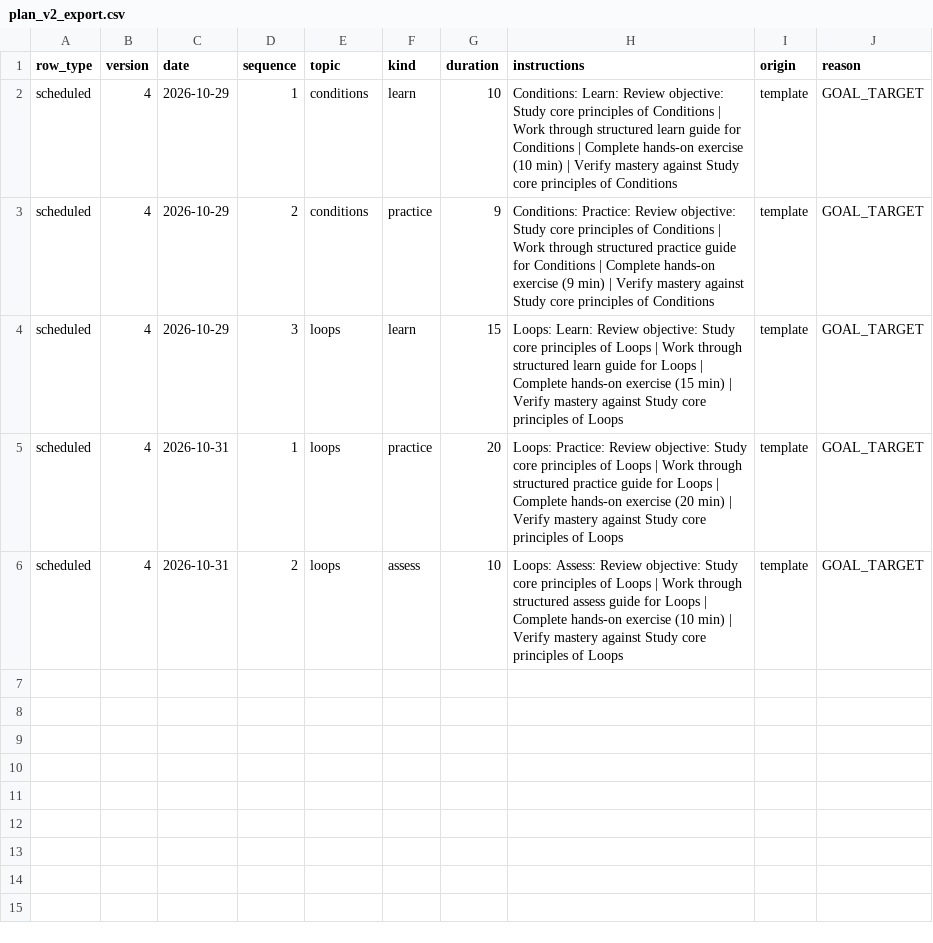
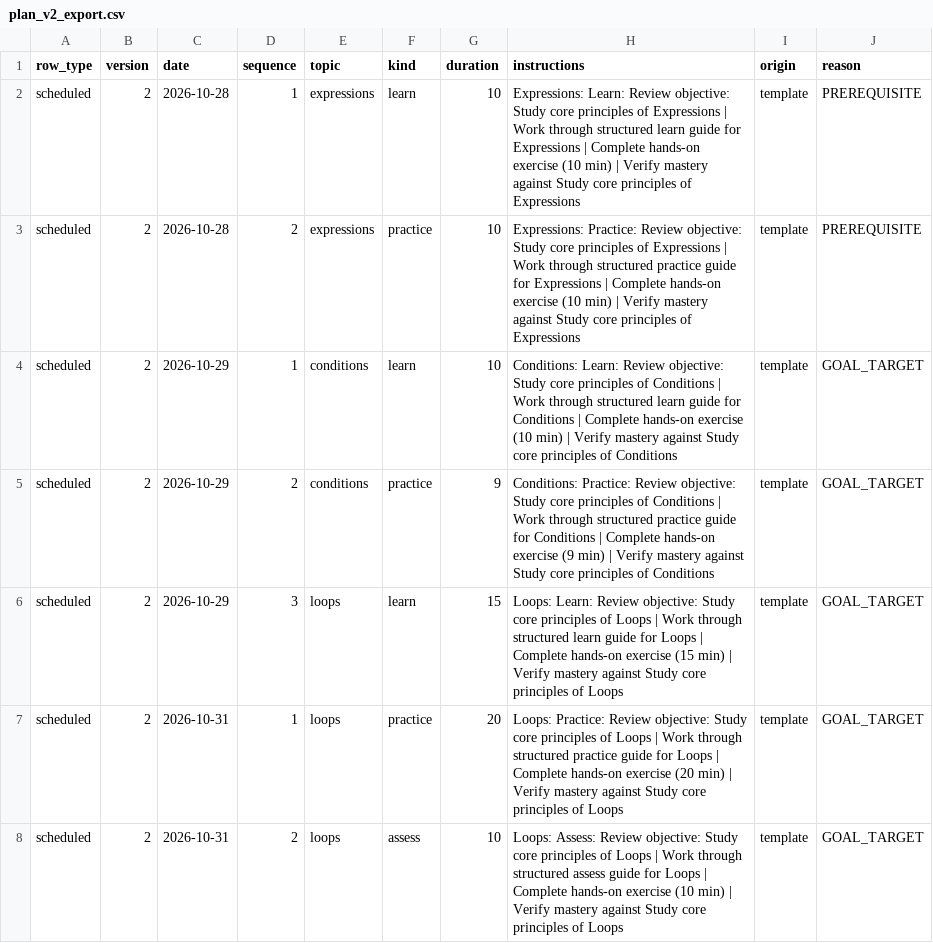
Before and after one commit to sharancode3/PrepWise, a CSV file: demo_outputs/plan_v2_export.csv, drawn as a sheet.

Commit message:
chore(demo): record verified demo state outputs

```diff
--- a/demo_outputs/plan_v2_export.csv
+++ b/demo_outputs/plan_v2_export.csv
@@ -1,6 +1,8 @@
 row_type,version,date,sequence,topic,kind,duration,instructions,origin,reason
-scheduled,4,2026-10-29,1,conditions,learn,10,Conditions: Learn: Review objective: Study core principles of Conditions | Work through structured learn guide for Conditions | Complete hands-on exercise (10 min) | Verify mastery against Study core principles of Conditions,template,GOAL_TARGET
-scheduled,4,2026-10-29,2,conditions,practice,9,Conditions: Practice: Review objective: Study core principles of Conditions | Work through structured practice guide for Conditions | Complete hands-on exercise (9 min) | Verify mastery against Study core principles of Conditions,template,GOAL_TARGET
-scheduled,4,2026-10-29,3,loops,learn,15,Loops: Learn: Review objective: Study core principles of Loops | Work through structured learn guide for Loops | Complete hands-on exercise (15 min) | Verify mastery against Study core principles of Loops,template,GOAL_TARGET
-scheduled,4,2026-10-31,1,loops,practice,20,Loops: Practice: Review objective: Study core principles of Loops | Work through structured practice guide for Loops | Complete hands-on exercise (20 min) | Verify mastery against Study core principles of Loops,template,GOAL_TARGET
-scheduled,4,2026-10-31,2,loops,assess,10,Loops: Assess: Review objective: Study core principles of Loops | Work through structured assess guide for Loops | Complete hands-on exercise (10 min) | Verify mastery against Study core principles of Loops,template,GOAL_TARGET
+scheduled,2,2026-10-28,1,expressions,learn,10,Expressions: Learn: Review objective: Study core principles of Expressions | Work through structured learn guide for Expressions | Complete hands-on exercise (10 min) | Verify mastery against Study core principles of Expressions,template,PREREQUISITE
+scheduled,2,2026-10-28,2,expressions,practice,10,Expressions: Practice: Review objective: Study core principles of Expressions | Work through structured practice guide for Expressions | Complete hands-on exercise (10 min) | Verify mastery against Study core principles of Expressions,template,PREREQUISITE
+scheduled,2,2026-10-29,1,conditions,learn,10,Conditions: Learn: Review objective: Study core principles of Conditions | Work through structured learn guide for Conditions | Complete hands-on exercise (10 min) | Verify mastery against Study core principles of Conditions,template,GOAL_TARGET
+scheduled,2,2026-10-29,2,conditions,practice,9,Conditions: Practice: Review objective: Study core principles of Conditions | Work through structured practice guide for Conditions | Complete hands-on exercise (9 min) | Verify mastery against Study core principles of Conditions,template,GOAL_TARGET
+scheduled,2,2026-10-29,3,loops,learn,15,Loops: Learn: Review objective: Study core principles of Loops | Work through structured learn guide for Loops | Complete hands-on exercise (15 min) | Verify mastery against Study core principles of Loops,template,GOAL_TARGET
+scheduled,2,2026-10-31,1,loops,practice,20,Loops: Practice: Review objective: Study core principles of Loops | Work through structured practice guide for Loops | Complete hands-on exercise (20 min) | Verify mastery against Study core principles of Loops,template,GOAL_TARGET
+scheduled,2,2026-10-31,2,loops,assess,10,Loops: Assess: Review objective: Study core principles of Loops | Work through structured assess guide for Loops | Complete hands-on exercise (10 min) | Verify mastery against Study core principles of Loops,template,GOAL_TARGET
```
Also changed, not shown: demo_outputs/plan_v1_export.csv, 3 other files.
